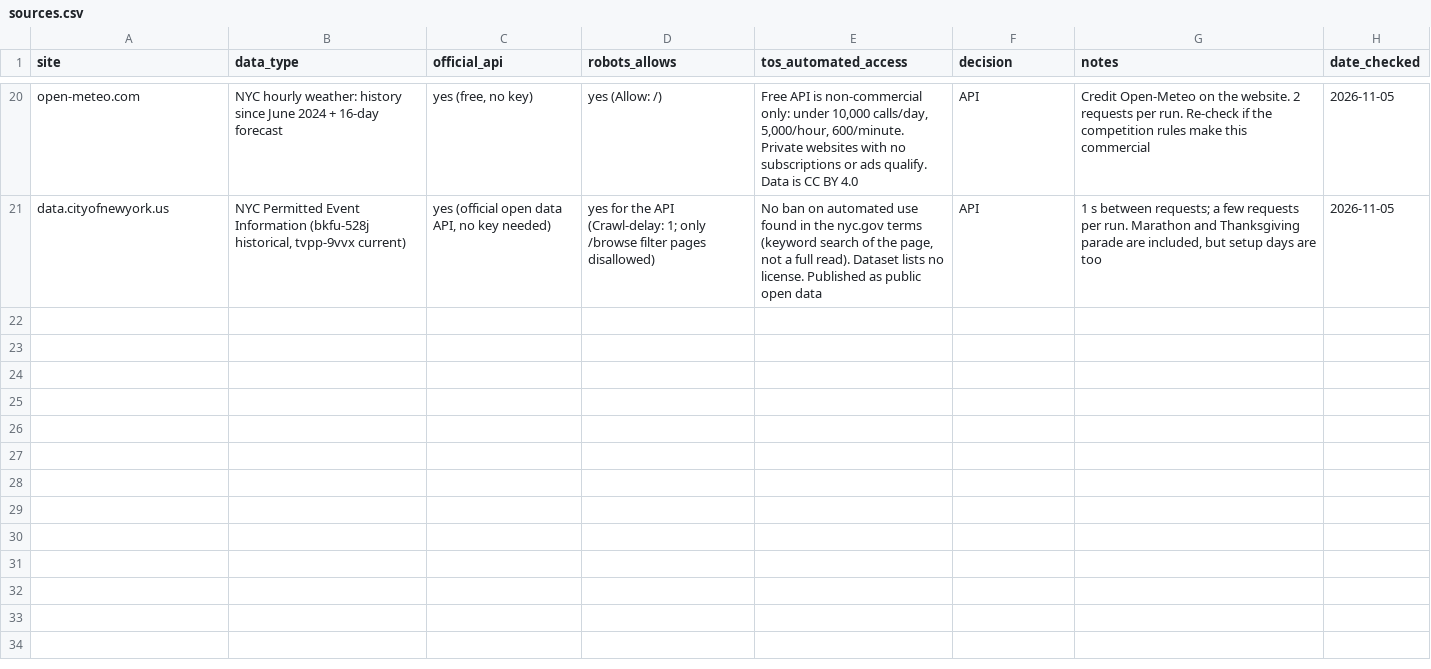
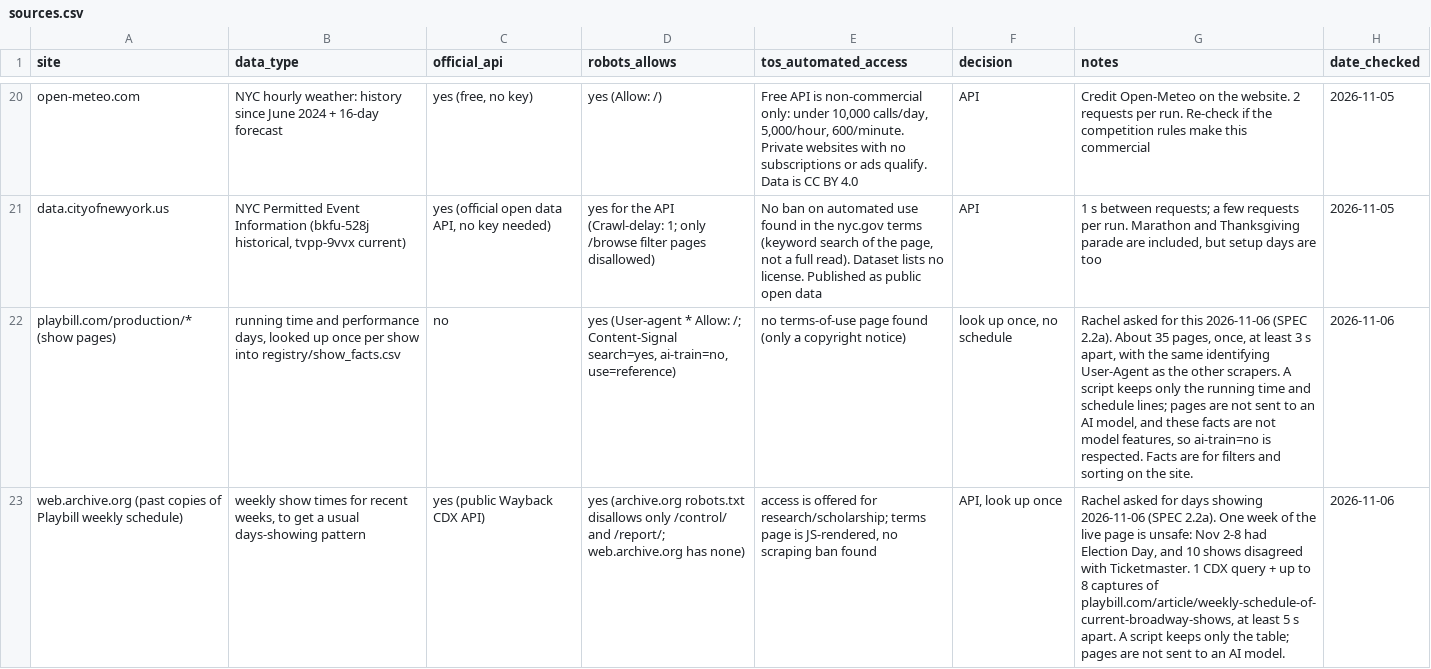
Before and after one commit to rachelchen24/broadway-rush, a CSV file: registry/sources.csv, drawn as a sheet; only a part is shown, gaps mark what is left out; the diff names each change by its address in the sheet, - before the commit and + after, or states it on an @@ line.

```diff
--- a/registry/sources.csv
+++ b/registry/sources.csv
+row 22: playbill.com/production/* (show pages) | running time and performance days, looked up once per show into registry/show_facts.csv | no | yes (User-agent * Allow: /; Content-Signal search=yes, ai-train=no, use=reference) | no terms-of-use page found (only a copyright notice) | look up once, no schedule | Rachel asked for this 2026-11-06 (SPEC 2.2a). About 35 pages, once, at least 3 s apart, with the same identifying User-Agent as the other scrapers. A script keeps only the running time and schedule lines; pages are not sent to an AI model, and these facts are not model features, so ai-train=no is respected. Facts are for filters and sorting on the site. | 2026-11-06
+row 23: web.archive.org (past copies of Playbill weekly schedule) | weekly show times for recent weeks, to get a usual days-showing pattern | yes (public Wayback CDX API) | yes (archive.org robots.txt disallows only /control/ and /report/; web.archive.org has none) | access is offered for research/scholarship; terms page is JS-rendered, no scraping ban found | API, look up once | Rachel asked for days showing 2026-11-06 (SPEC 2.2a). One week of the live page is unsafe: Nov 2-8 had Election Day, and 10 shows disagreed with Ticketmaster. 1 CDX query + up to 8 captures of playbill.com/article/weekly-schedule-of-current-broadway-shows, at least 5 s apart. A script keeps only the table; pages are not sent to an AI model. | 2026-11-06
```
Also changed, not shown: 7 other files.
